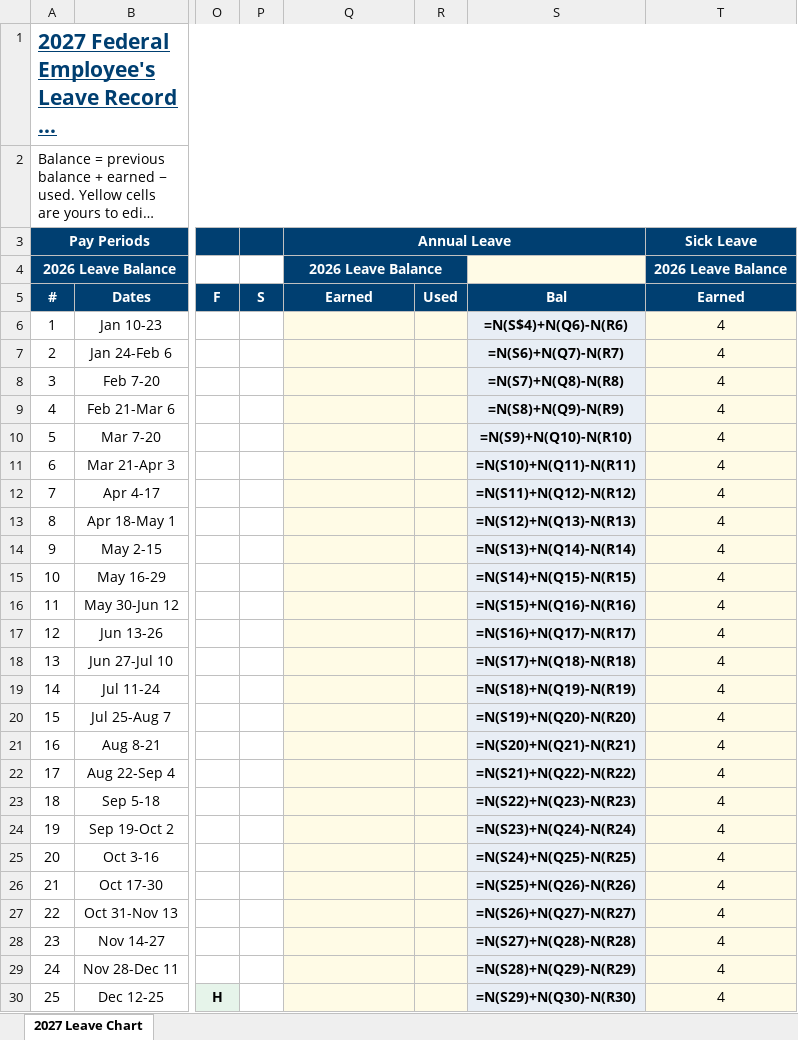
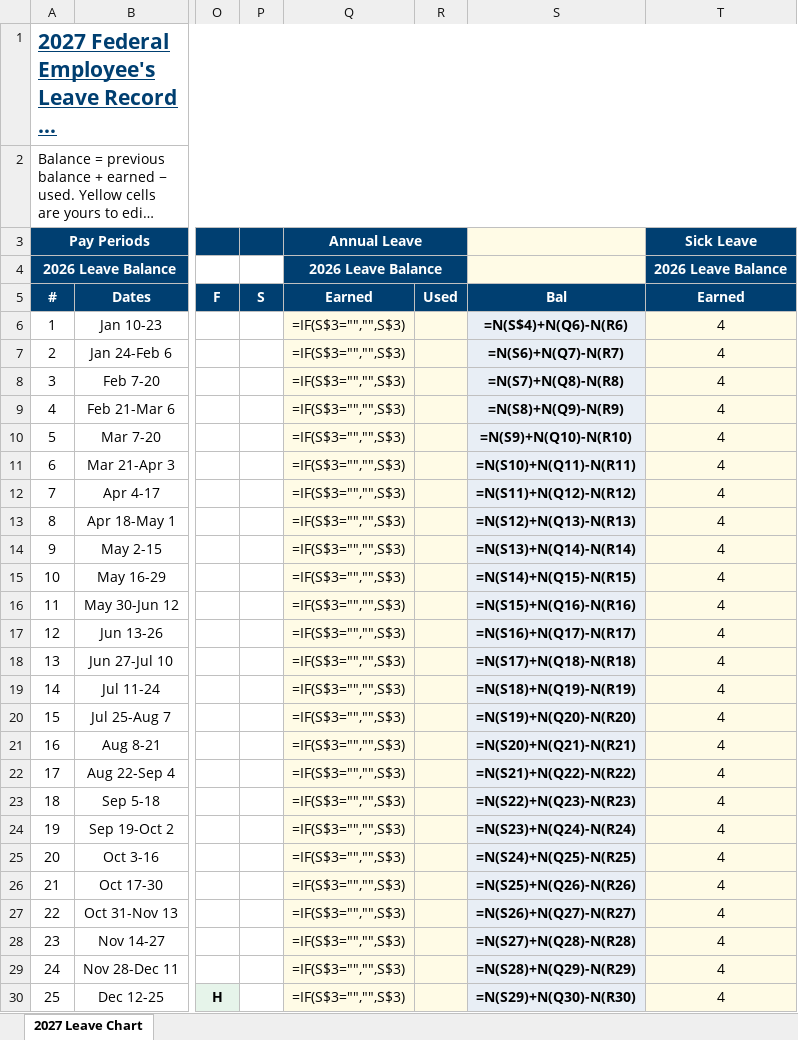
Before and after one commit to ScottishGroupCompanies/fedretire-leave-chart, an Excel workbook: public/fedretire-2027-leave-chart.xlsx, sheet 2027 Leave Chart, drawn as a sheet; only a part is shown, gaps mark what is left out; long unchanged cells end in …; values as stored, in another font and other column widths than the file's, no borders; formulas without a stored value are shown as written; the diff covers the shown part only; the diff names each change by its address in the sheet, - before the commit and + after, or states it on an @@ line.

```diff
--- a/public/fedretire-2027-leave-chart.xlsx (sheet 2027 Leave Chart)
+++ b/public/fedretire-2027-leave-chart.xlsx (sheet 2027 Leave Chart)
-Q3:S3 merged
+Q3:R3 merged
-S3 fill: none
+S3 fill: #FFFBE6
-Q6:Q30 (Annual Leave): (empty)
+Q6:Q30 (Annual Leave): =IF(S$3="","",S$3)
```
Also changed, not shown: 1 edited cell elsewhere in this sheet, 1 other file.
